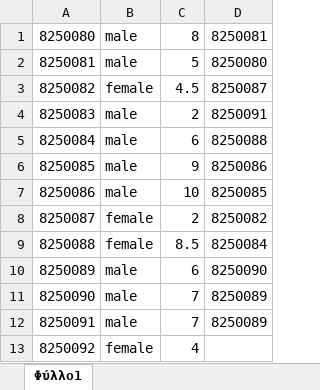
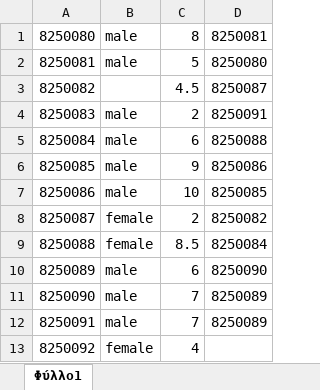
Before and after one commit to SosiMetallinos/auebcode, an Excel workbook: students.xlsx, sheet Φύλλο1, drawn as a sheet; values as stored, in another font and other column widths than the file's, no borders; the diff names each change by its address in the sheet, - before the commit and + after, or states it on an @@ line.

Commit message:
Update students.xlsx

```diff
--- a/students.xlsx (sheet Φύλλο1)
+++ b/students.xlsx (sheet Φύλλο1)
-B3: female
+B3: (empty)
```
